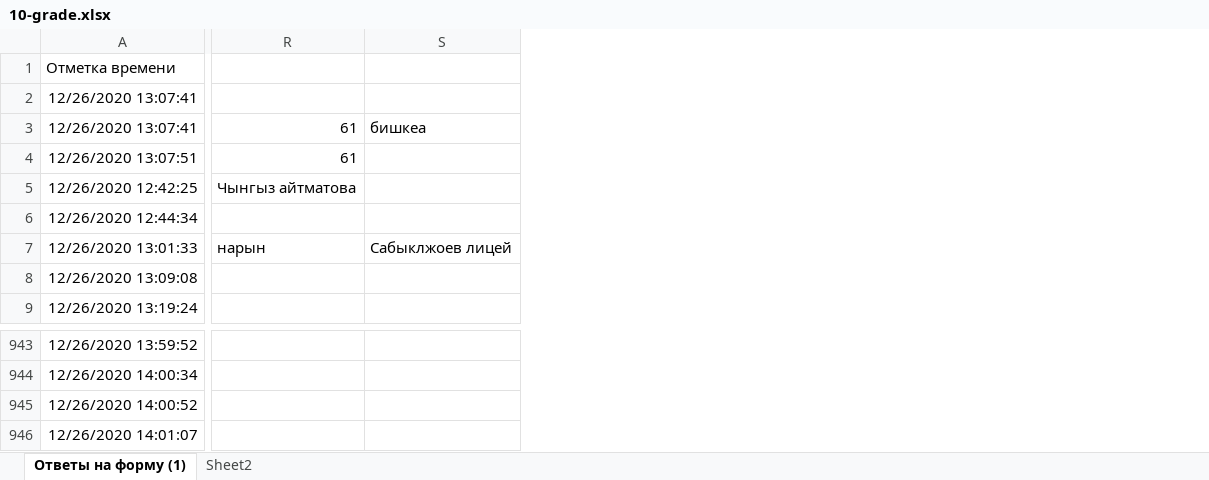
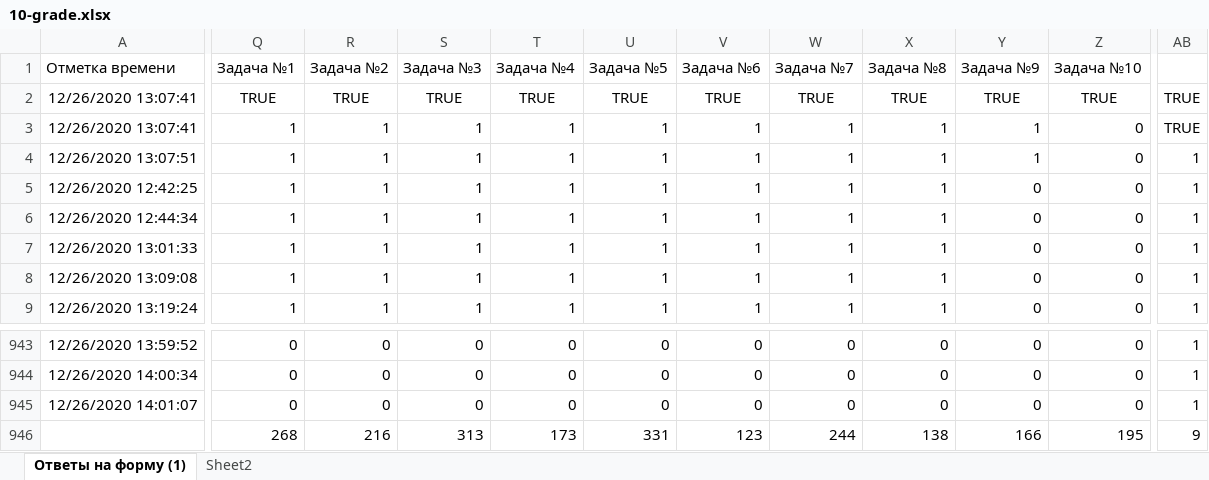
Before and after one commit to adiletmalikov/prob-project, an Excel workbook: data-2020/10-grade.xlsx, sheet Ответы на форму (1), drawn as a sheet; only a part is shown, gaps mark what is left out; values as stored, in another font and other column widths than the file's, no borders; removed rows and columns are numbered as before the commit, all else as after; rows hold the shown columns only; the diff covers the shown part only; the diff names each change by its address in the sheet, - before the commit and + after, or states it on an @@ line.

```diff
--- a/data-2020/10-grade.xlsx (sheet Ответы на форму (1))
+++ b/data-2020/10-grade.xlsx (sheet Ответы на форму (1))
-column R, rows 3-7: 61 | 61 | Чынгыз айтматова |  | нарын
-column S, rows 3-7: бишкеа |  |  |  | Сабыклжоев лицей
+column Q, rows 1-9: Задача №1 | TRUE | 1 | 1 | 1 | 1 | 1 | 1 | 1; rows 943-945: all 0
+column R, rows 1-9: Задача №2 | TRUE | 1 | 1 | 1 | 1 | 1 | 1 | 1; rows 943-945: all 0
+column S, rows 1-9: Задача №3 | TRUE | 1 | 1 | 1 | 1 | 1 | 1 | 1; rows 943-945: all 0
+column T, rows 1-9: Задача №4 | TRUE | 1 | 1 | 1 | 1 | 1 | 1 | 1; rows 943-945: all 0
+column U, rows 1-9: Задача №5 | TRUE | 1 | 1 | 1 | 1 | 1 | 1 | 1; rows 943-945: all 0
+column V, rows 1-9: Задача №6 | TRUE | 1 | 1 | 1 | 1 | 1 | 1 | 1; rows 943-945: all 0
+column W, rows 1-9: Задача №7 | TRUE | 1 | 1 | 1 | 1 | 1 | 1 | 1; rows 943-945: all 0
+column X, rows 1-9: Задача №8 | TRUE | 1 | 1 | 1 | 1 | 1 | 1 | 1; rows 943-945: all 0
+column Y, rows 1-9: Задача №9 | TRUE | 1 | 1 | 0 | 0 | 0 | 0 | 0; rows 943-945: all 0
+column Z, rows 1-9: Задача №10 | TRUE | 0 | 0 | 0 | 0 | 0 | 0 | 0; rows 943-945: all 0
+column AB, rows 2-9: TRUE | TRUE | 1 | 1 | 1 | 1 | 1 | 1; rows 943-945: all 1
-row 945: 12/26/2020 14:00:52
+row 946:  | 268 | 216 | 313 | 173 | 331 | 123 | 244 | 138 | 166 | 195 | 9
```
Also changed, not shown: 1 added column and 2 removed columns elsewhere in this sheet, data-2020/6-grade.xlsx, data-2020/7-grade.xlsx, 2 other files.
